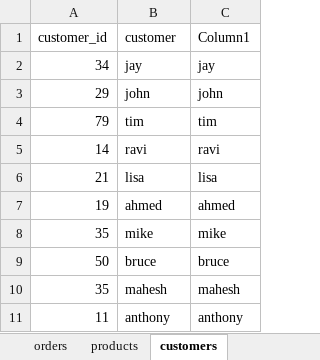
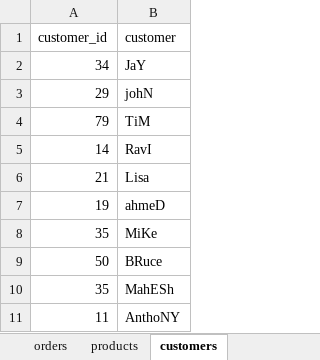
Before and after one commit to Razia-Sultana-Coder/Data-cleaning-and-merging-practice-in-Excel-using-lookup-functions-and-formulas., an Excel workbook: data-analyst-practice ‍sales-excel/product_sales.xlsx, sheet customers, drawn as a sheet; values as stored, in another font and other column widths than the file's, no borders; charts and pictures and table styles not drawn; the diff names each change by its address in the sheet, - before the commit and + after, or states it on an @@ line.

```diff
--- a/data-analyst-practice ‍sales-excel/product_sales.xlsx (sheet customers)
+++ b/data-analyst-practice ‍sales-excel/product_sales.xlsx (sheet customers)
-column C (Column1), rows 2-11: jay | john | tim | ravi | lisa | ahmed | mike | bruce | mahesh | anthony
-B2 (customer): jay
+B2 (customer): JaY
-B3 (customer): john
+B3 (customer): johN
-B4 (customer): tim
+B4 (customer): TiM
-B5 (customer): ravi
+B5 (customer): RavI
-B6 (customer): lisa
+B6 (customer): Lisa
-B7 (customer): ahmed
+B7 (customer): ahmeD
-B8 (customer): mike
+B8 (customer): MiKe
-B9 (customer): bruce
+B9 (customer): BRuce
-B10 (customer): mahesh
+B10 (customer): MahESh
-B11 (customer): anthony
+B11 (customer): AnthoNY
```
Also changed, not shown: sheet orders, sheet products, charts or pictures, 1 other file.
